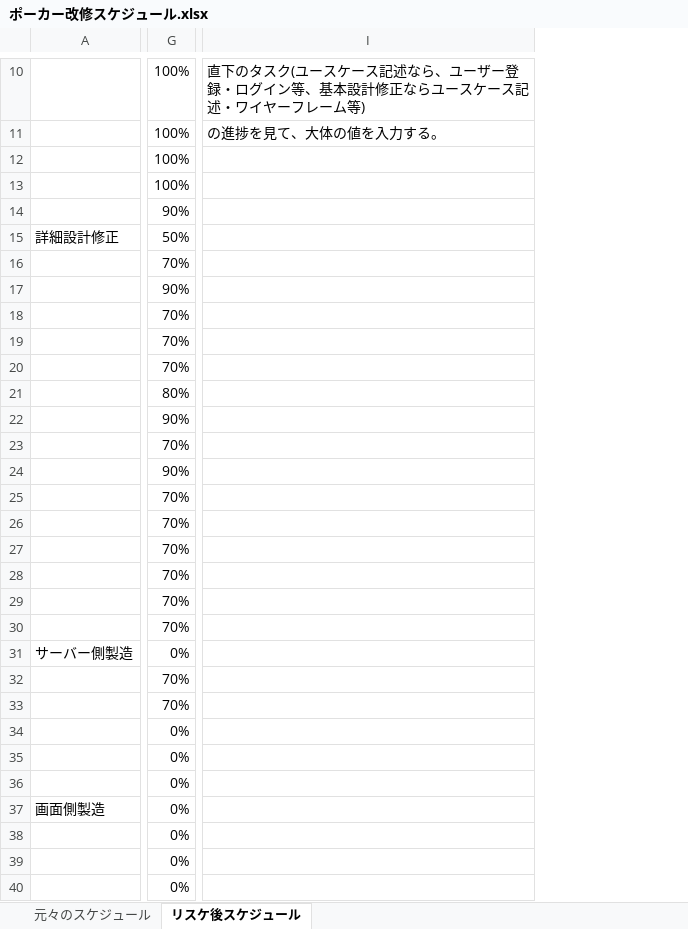
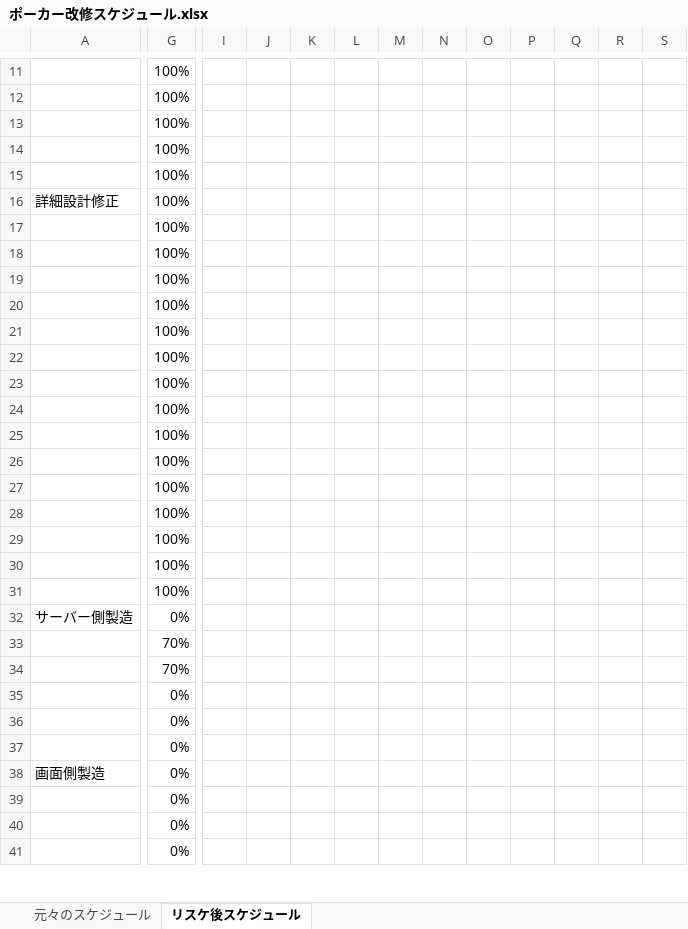
Before and after one commit to CSTSCSTS/UserAp, an Excel workbook: docs/スケジュール/ポーカー改修スケジュール.xlsx, sheet リスケ後スケジュール, drawn as a sheet; only a part is shown, gaps mark what is left out; values as stored, in another font and other column widths than the file's, no borders; removed rows and columns are numbered as before the commit, all else as after; the diff covers the shown part only; the diff names each change by its address in the sheet, - before the commit and + after, or states it on an @@ line.

Commit message:
スケジュールにガントチャートを追加

```diff
--- a/docs/スケジュール/ポーカー改修スケジュール.xlsx (sheet リスケ後スケジュール)
+++ b/docs/スケジュール/ポーカー改修スケジュール.xlsx (sheet リスケ後スケジュール)
-column I, rows 10-11: 直下のタスク(ユースケース記述なら、ユーザー登録・ログイン等、基本設計修正ならユースケース記述・ワイヤーフレーム等) | の進捗を見て、大体の値を入力する。
+column I, empty
+column J, empty
+column K, empty
+column L, empty
+column M, empty
+column N, empty
+column O, empty
+column P, empty
+column Q, empty
+column R, empty
+column S, empty
-G15: 90%
+G15: 100%
-G16: 50%
+G16: 100%
-G17: 70%
+G17: 100%
-G18: 90%
+G18: 100%
-G19:G21: 70%
+G19:G21: 100%
-G22: 80%
+G22: 100%
-G23: 90%
+G23: 100%
-G24: 70%
+G24: 100%
-G25: 90%
+G25: 100%
-G26:G31: 70%
+G26:G31: 100%
```
Also changed, not shown: 1 added row, 48 added columns and 4 edited cells elsewhere in this sheet.
